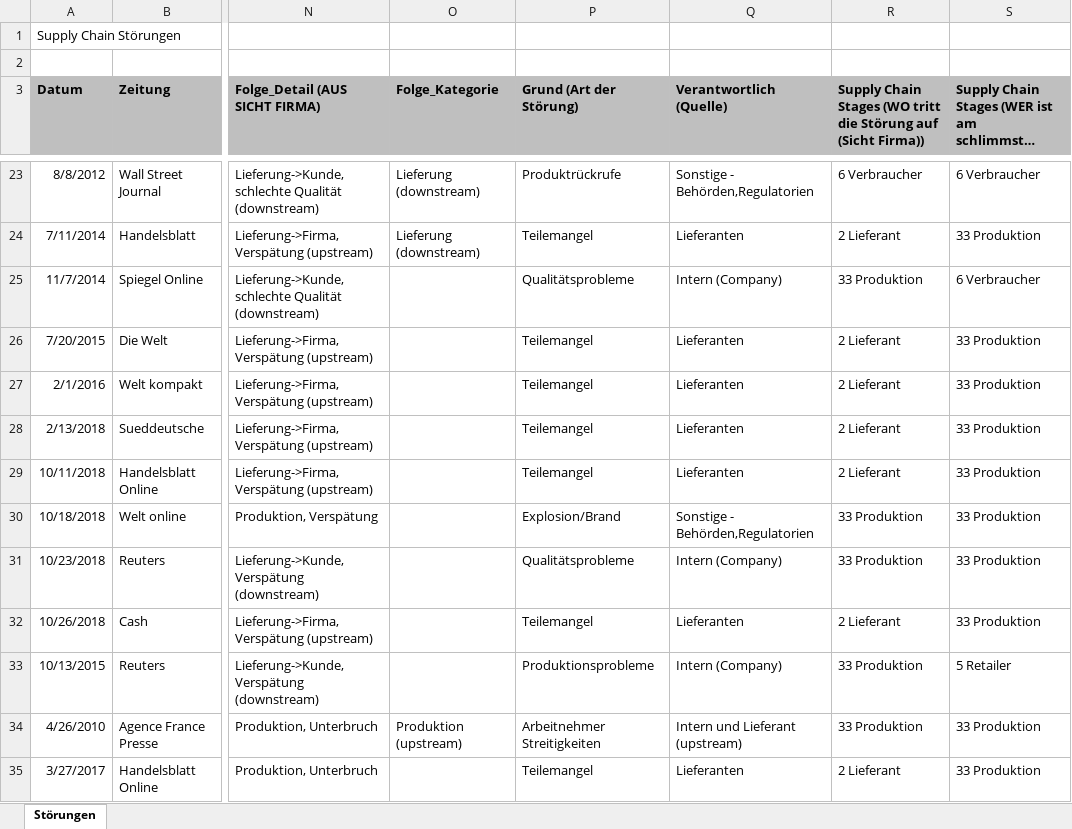
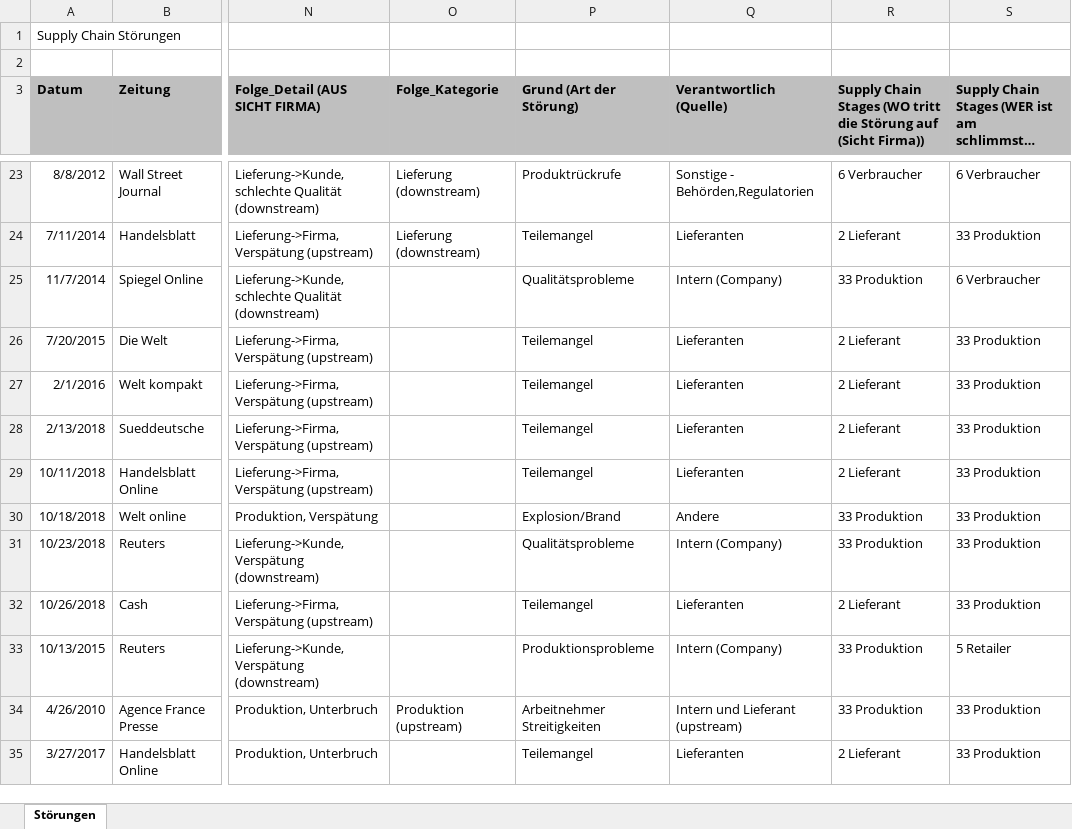
Before and after one commit to zhaw-kellea11/SupplyChainGlitches, an Excel workbook: data/Glitches_all.xlsx, sheet Störungen, drawn as a sheet; only a part is shown, gaps mark what is left out; long unchanged cells end in …; values as stored, in another font and other column widths than the file's, no borders; the diff covers the shown part only; the diff names each change by its address in the sheet, - before the commit and + after, or states it on an @@ line.

```diff
--- a/data/Glitches_all.xlsx (sheet Störungen)
+++ b/data/Glitches_all.xlsx (sheet Störungen)
-Q30 (Verantwortlich (Quelle)): Sonstige - Behörden,Regulatorien
+Q30 (Verantwortlich (Quelle)): Andere
```
Also changed, not shown: 1 removed row and 6 edited cells elsewhere in this sheet, 47 other files.
